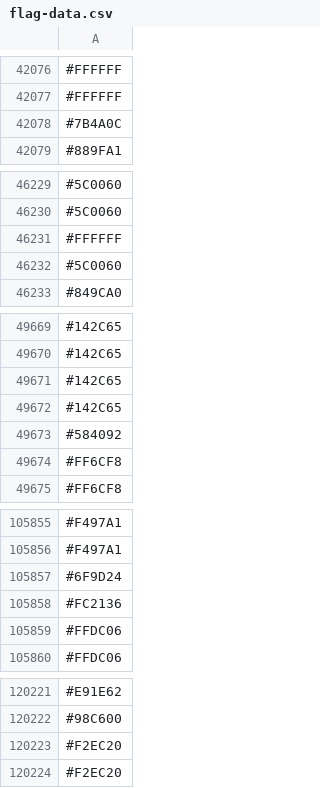
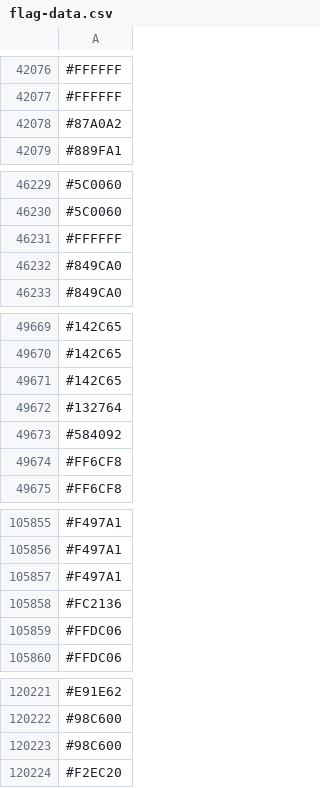
Before and after one commit to capsuleman/dirtybiology-flag-versioning, a CSV file: flag-data.csv, drawn as a sheet; only a part is shown, gaps mark what is left out; the diff covers the shown part only.

```diff
--- a/flag-data.csv
+++ b/flag-data.csv
@@ -42077,3 +42077,3 @@
 #FFFFFF
-#7B4A0C
+#87A0A2
 #889FA1
@@ -46231,3 +46231,3 @@
 #FFFFFF
-#5C0060
+#849CA0
 #849CA0
@@ -49671,3 +49671,3 @@
 #142C65
-#142C65
+#132764
 #584092
@@ -105856,3 +105856,3 @@
 #F497A1
-#6F9D24
+#F497A1
 #FC2136
@@ -120222,3 +120222,3 @@
 #98C600
-#F2EC20
+#98C600
 #F2EC20
```
Also changed, not shown: other rows of this file.
